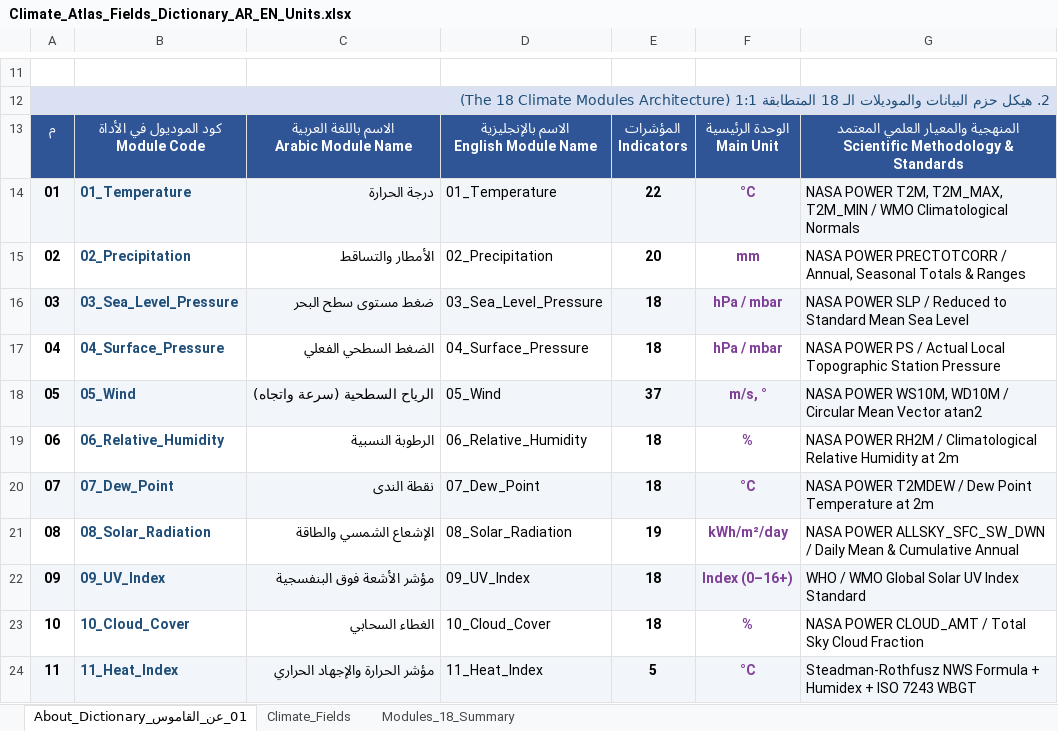
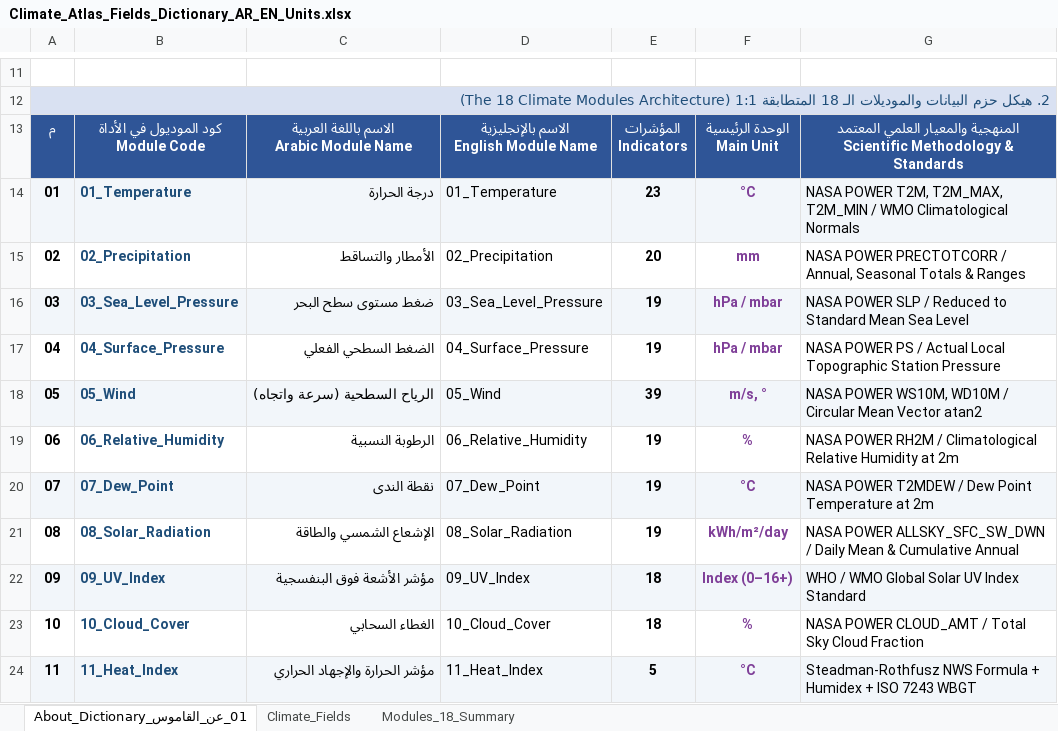
Before and after one commit to ahmadibrahim4geo/NASA-POWER-Climate-Atlas-Generator, an Excel workbook: docs/Climate_Atlas_Fields_Dictionary_AR_EN_Units.xlsx, sheet 01_عن_القاموس_About_Dictionary, drawn as a sheet; only a part is shown, gaps mark what is left out; values as stored, in another font and other column widths than the file's, no borders; the diff names each change by its address in the sheet, - before the commit and + after, or states it on an @@ line.

Commit message:
feat(climatology): implement Month Mean rasters, GDB fields with descriptive Arabic aliases, and dictionary updates
- Add 11 *_Month_Mean indicators across all primary modules (T, PSL, PS, W_Spd, W_Dir, RH, Td, Sol, UV, Cld, ET)
- Generate and replicate 11 GeoTIFF rasters (.tif, .tfw, .aux.xml, .ovr) across Desktop and D: Drive
- Assign descriptive Arabic aliases to all fields in Geodatabase feature classes distinct from English field names
- Add *_Month_Mean columns to element Excel workbooks (Data sheet) in 00_Tables_And_Reports
- Update POWER_Climate_Atlas_Generator_10_8.pyt, raster_atlas_generator.py, and generate_excel_dictionary.py
- Rebuild Climate_Atlas_Fields_Dictionary_AR_EN_Units.xlsx and Climate_Atlas_Classification_Guide.xlsx (258 indicators / 271 total fields)
- Update documentation in README.md and docs/ (00, 01, 03, 04, 07, Fields_Reference_Table)
- Pass all 104 unit tests in test_power_atlas_108_offline.py

```diff
--- a/docs/Climate_Atlas_Fields_Dictionary_AR_EN_Units.xlsx (sheet 01_عن_القاموس_About_Dictionary)
+++ b/docs/Climate_Atlas_Fields_Dictionary_AR_EN_Units.xlsx (sheet 01_عن_القاموس_About_Dictionary)
-E14: 22
+E14: 23
-E16:E17: 18
+E16:E17: 19
-E18: 37
+E18: 39
-E19:E20: 18
+E19:E20: 19
```
Also changed, not shown: sheet Climate_Fields, sheet Modules_18_Summary, 16 other files.
